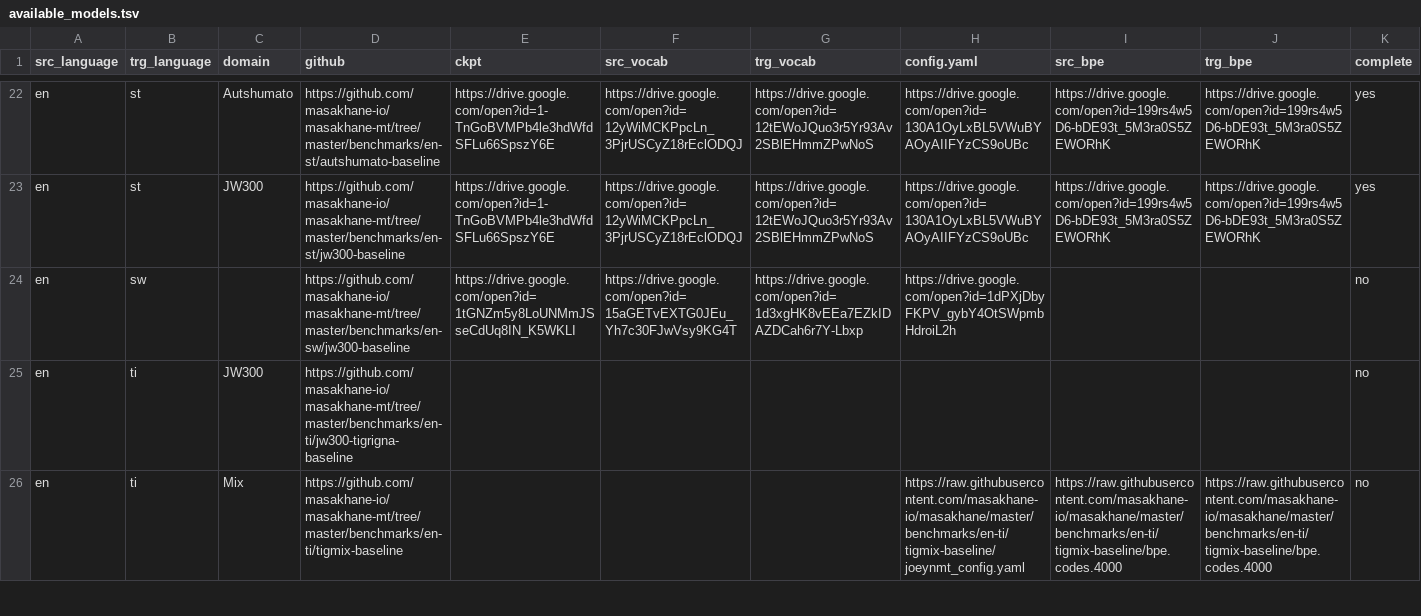
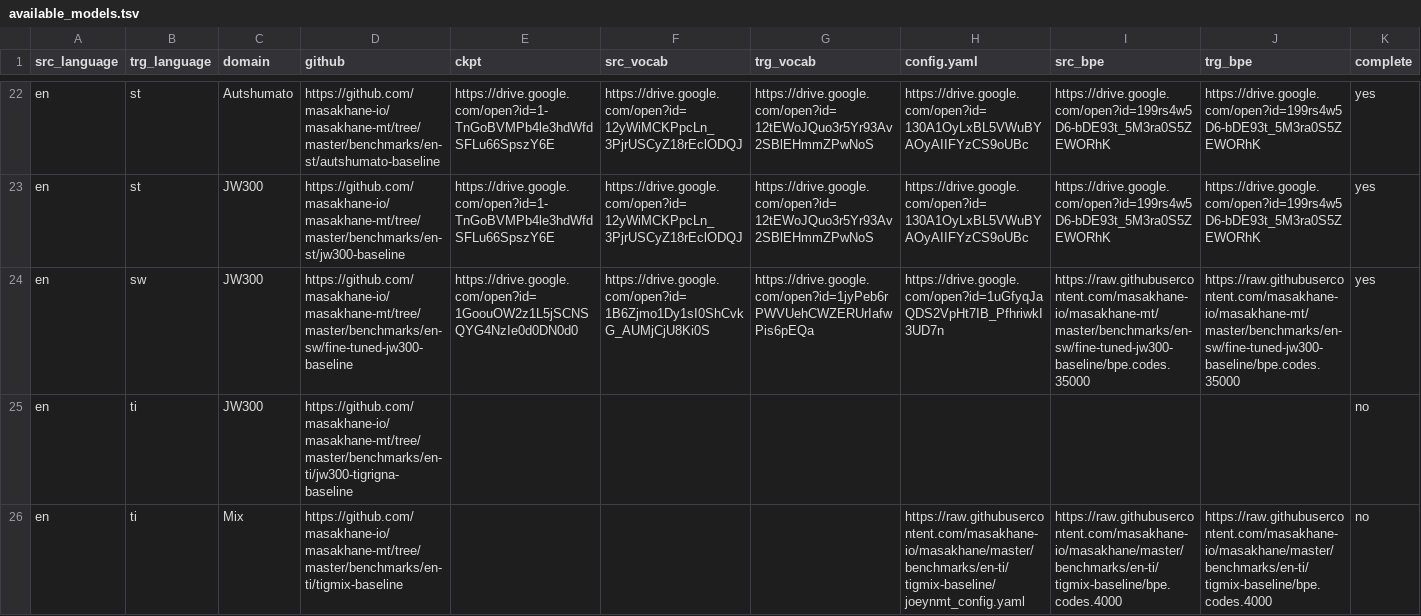
Before and after one commit to juliakreutzer/masakhane-eval, a TSV file: models/available_models.tsv, drawn as a sheet; only a part is shown, gaps mark what is left out; the diff names each change by its address in the sheet, - before the commit and + after, or states it on an @@ line.

Commit message:
Update available_models.tsv

```diff
--- a/models/available_models.tsv
+++ b/models/available_models.tsv
-C24 (domain): (empty)
+C24 (domain): JW300
-D24 (github): https://github.com/masakhane-io/masakhane-mt/tree/master/benchmarks/en-sw/jw300-baseline
+D24 (github): https://github.com/masakhane-io/masakhane-mt/tree/master/benchmarks/en-sw/fine-tuned-jw300-baseline
-E24 (ckpt): https://drive.google.com/open?id=1tGNZm5y8LoUNMmJSseCdUq8IN_K5WKLI
+E24 (ckpt): https://drive.google.com/open?id=1GoouOW2z1L5jSCNSQYG4NzIe0d0DN0d0
-F24 (src_vocab): https://drive.google.com/open?id=15aGETvEXTG0JEu_Yh7c30FJwVsy9KG4T
+F24 (src_vocab): https://drive.google.com/open?id=1B6Zjmo1Dy1sI0ShCvkG_AUMjCjU8Ki0S
-G24 (trg_vocab): https://drive.google.com/open?id=1d3xgHK8vEEa7EZkIDAZDCah6r7Y-Lbxp
+G24 (trg_vocab): https://drive.google.com/open?id=1jyPeb6rPWVUehCWZERUrIafwPis6pEQa
-H24 (config.yaml): https://drive.google.com/open?id=1dPXjDbyFKPV_gybY4OtSWpmbHdroiL2h
+H24 (config.yaml): https://drive.google.com/open?id=1uGfyqJaQDS2VpHt7IB_PfhriwkI3UD7n
-I24 (src_bpe): (empty)
+I24 (src_bpe): https://raw.githubusercontent.com/masakhane-io/masakhane-mt/master/benchmarks/en-sw/fine-tuned-jw300-baseline/bpe.codes.35000
-J24 (trg_bpe): (empty)
+J24 (trg_bpe): https://raw.githubusercontent.com/masakhane-io/masakhane-mt/master/benchmarks/en-sw/fine-tuned-jw300-baseline/bpe.codes.35000
-K24 (complete): no
+K24 (complete): yes
```
